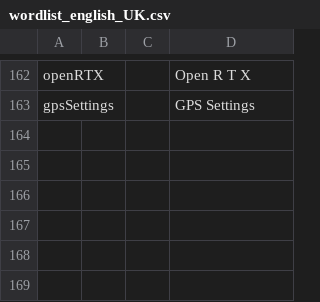
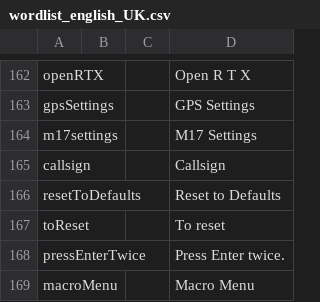
Before and after one commit to OpenRTX/OpenRTX, a CSV file: subprojects/voicePromptGenerator/languages/english_UK/wordlist_english_UK.csv, drawn as a sheet; only a part is shown, gaps mark what is left out.

```diff
--- a/subprojects/voicePromptGenerator/languages/english_UK/wordlist_english_UK.csv
+++ b/subprojects/voicePromptGenerator/languages/english_UK/wordlist_english_UK.csv
@@ -163 +163,7 @@ openRTX,,,Open R T X
 gpsSettings,,,GPS Settings
+m17settings,,,M17 Settings
+callsign,,,Callsign
+resetToDefaults,,,Reset to Defaults
+toReset,,,To reset
+pressEnterTwice,,,Press Enter twice.
+macroMenu,,,Macro Menu
```
Also changed, not shown: subprojects/voicePromptGenerator/languages/english_USA/wordlist_english_USA.csv, 3 other files.
